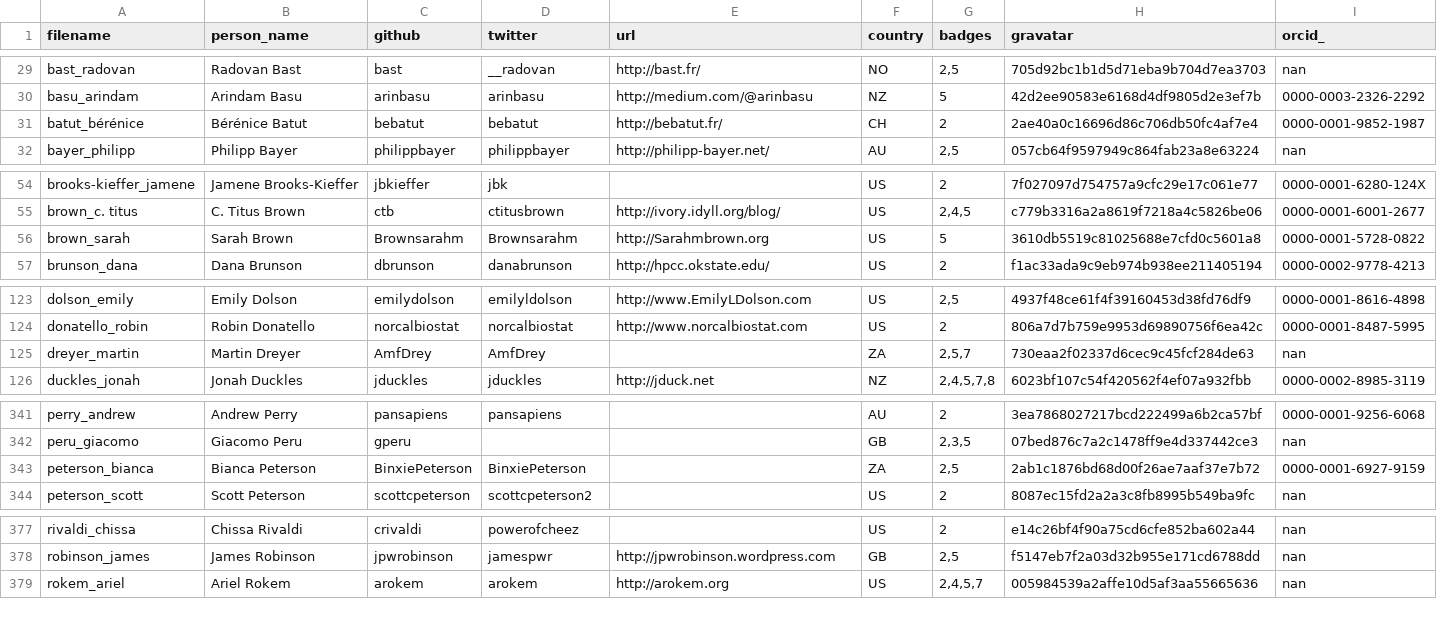
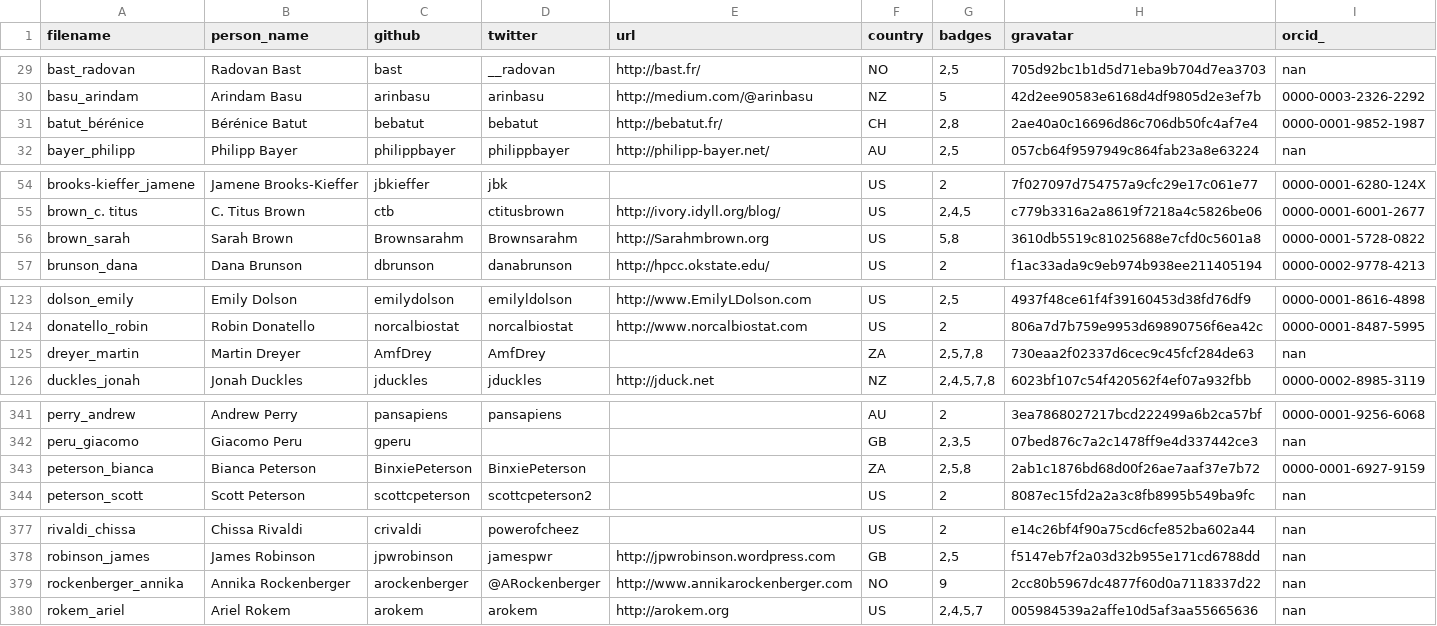
Before and after one commit to hpc-carpentry/hpc-carpentry.github.io, a CSV file: _data/publish_instructors.csv, drawn as a sheet; only a part is shown, gaps mark what is left out; the diff covers the shown part only.

Commit message:
Updating instructor records

```diff
--- a/_data/publish_instructors.csv
+++ b/_data/publish_instructors.csv
@@ -30,3 +30,3 @@ bast_radovan,Radovan Bast,bast,__radovan,http://bast.fr/,NO,"2,5",705d92bc1b1d5d
 basu_arindam,Arindam Basu,arinbasu,arinbasu,http://medium.com/@arinbasu,NZ,5,42d2ee90583e6168d4df9805d2e3ef7b,0000-0003-2326-2292
-batut_bérénice,Bérénice Batut,bebatut,bebatut,http://bebatut.fr/,CH,2,2ae40a0c16696d86c706db50fc4af7e4,0000-0001-9852-1987
+batut_bérénice,Bérénice Batut,bebatut,bebatut,http://bebatut.fr/,CH,"2,8",2ae40a0c16696d86c706db50fc4af7e4,0000-0001-9852-1987
 bayer_philipp,Philipp Bayer,philippbayer,philippbayer,http://philipp-bayer.net/,AU,"2,5",057cb64f9597949c864fab23a8e63224,nan
@@ -55,3 +55,3 @@ brooks-kieffer_jamene,Jamene Brooks-Kieffer,jbkieffer,jbk,,US,2,7f027097d754757a
 brown_c. titus,C. Titus Brown,ctb,ctitusbrown,http://ivory.idyll.org/blog/,US,"2,4,5",c779b3316a2a8619f7218a4c5826be06,0000-0001-6001-2677
-brown_sarah,Sarah Brown,Brownsarahm,Brownsarahm,http://Sarahmbrown.org,US,5,3610db5519c81025688e7cfd0c5601a8,0000-0001-5728-0822
+brown_sarah,Sarah Brown,Brownsarahm,Brownsarahm,http://Sarahmbrown.org,US,"5,8",3610db5519c81025688e7cfd0c5601a8,0000-0001-5728-0822
 brunson_dana,Dana Brunson,dbrunson,danabrunson,http://hpcc.okstate.edu/,US,2,f1ac33ada9c9eb974b938ee211405194,0000-0002-9778-4213
@@ -124,3 +124,3 @@ dolson_emily,Emily Dolson,emilydolson,emilyldolson,http://www.EmilyLDolson.com,U
 donatello_robin,Robin Donatello,norcalbiostat,norcalbiostat,http://www.norcalbiostat.com,US,2,806a7d7b759e9953d69890756f6ea42c,0000-0001-8487-5995
-dreyer_martin,Martin Dreyer,AmfDrey,AmfDrey,,ZA,"2,5,7",730eaa2f02337d6cec9c45fcf284de63,nan
+dreyer_martin,Martin Dreyer,AmfDrey,AmfDrey,,ZA,"2,5,7,8",730eaa2f02337d6cec9c45fcf284de63,nan
 duckles_jonah,Jonah Duckles,jduckles,jduckles,http://jduck.net,NZ,"2,4,5,7,8",6023bf107c54f420562f4ef07a932fbb,0000-0002-8985-3119
@@ -342,3 +342,3 @@ perry_andrew,Andrew Perry,pansapiens,pansapiens,,AU,2,3ea7868027217bcd222499a6b2
 peru_giacomo,Giacomo Peru,gperu,,,GB,"2,3,5",07bed876c7a2c1478ff9e4d337442ce3,nan
-peterson_bianca,Bianca Peterson,BinxiePeterson,BinxiePeterson,,ZA,"2,5",2ab1c1876bd68d00f26ae7aaf37e7b72,0000-0001-6927-9159
+peterson_bianca,Bianca Peterson,BinxiePeterson,BinxiePeterson,,ZA,"2,5,8",2ab1c1876bd68d00f26ae7aaf37e7b72,0000-0001-6927-9159
 peterson_scott,Scott Peterson,scottcpeterson,scottcpeterson2,,US,2,8087ec15fd2a2a3c8fb8995b549ba9fc,nan
@@ -378,2 +378,3 @@ rivaldi_chissa,Chissa Rivaldi,crivaldi,powerofcheez,,US,2,e14c26bf4f90a75cd6cfe8
 robinson_james,James Robinson,jpwrobinson,jamespwr,http://jpwrobinson.wordpress.com,GB,"2,5",f5147eb7f2a03d32b955e171cd6788dd,nan
+rockenberger_annika,Annika Rockenberger,arockenberger,@ARockenberger,http://www.annikarockenberger.com,NO,9,2cc80b5967dc4877f60d0a7118337d22,nan
 rokem_ariel,Ariel Rokem,arokem,arokem,http://arokem.org,US,"2,4,5,7",005984539a2affe10d5af3aa55665636,nan
```
Also changed, not shown: 4 edited cells elsewhere in this file.
